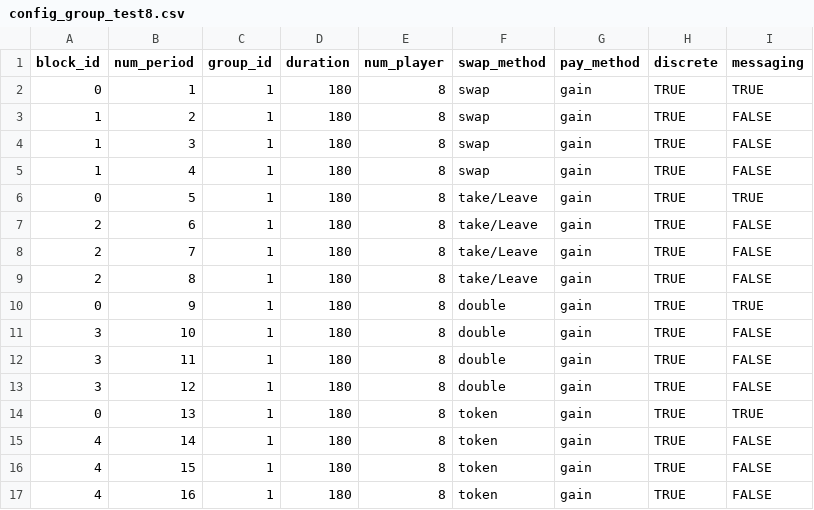
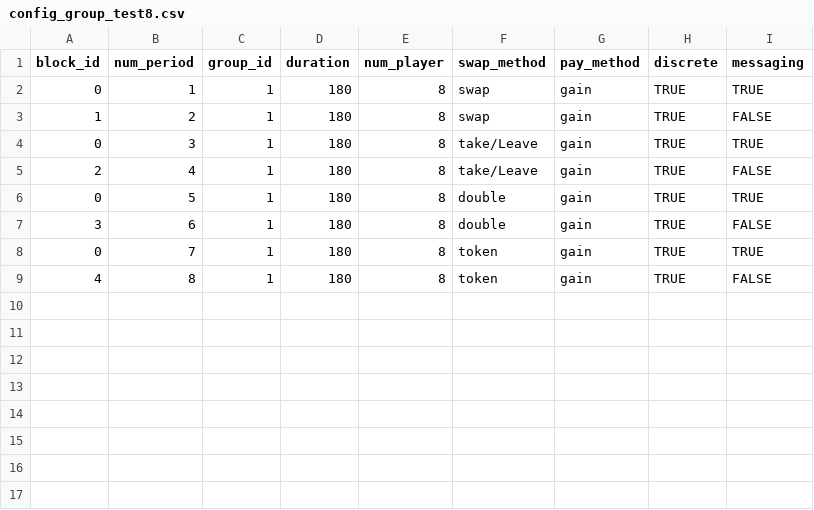
Before and after one commit to elip12/Lines_Queueing, a CSV file: configs/config_group_test8.csv, drawn as a sheet.

```diff
--- a/configs/config_group_test8.csv
+++ b/configs/config_group_test8.csv
@@ -3,15 +3,7 @@ block_id,num_period,group_id,duration,num_player,swap_method,pay_method,discrete
 1,2,1,180,8,swap,gain,TRUE,FALSE
-1,3,1,180,8,swap,gain,TRUE,FALSE
-1,4,1,180,8,swap,gain,TRUE,FALSE
-0,5,1,180,8,take/Leave,gain,TRUE,TRUE
-2,6,1,180,8,take/Leave,gain,TRUE,FALSE
-2,7,1,180,8,take/Leave,gain,TRUE,FALSE
-2,8,1,180,8,take/Leave,gain,TRUE,FALSE
-0,9,1,180,8,double,gain,TRUE,TRUE
-3,10,1,180,8,double,gain,TRUE,FALSE
-3,11,1,180,8,double,gain,TRUE,FALSE
-3,12,1,180,8,double,gain,TRUE,FALSE
-0,13,1,180,8,token,gain,TRUE,TRUE
-4,14,1,180,8,token,gain,TRUE,FALSE
-4,15,1,180,8,token,gain,TRUE,FALSE
-4,16,1,180,8,token,gain,TRUE,FALSE
+0,3,1,180,8,take/Leave,gain,TRUE,TRUE
+2,4,1,180,8,take/Leave,gain,TRUE,FALSE
+0,5,1,180,8,double,gain,TRUE,TRUE
+3,6,1,180,8,double,gain,TRUE,FALSE
+0,7,1,180,8,token,gain,TRUE,TRUE
+4,8,1,180,8,token,gain,TRUE,FALSE
```
Also changed, not shown: configs/config_group_test6.csv, configs/config_player_test6.csv, 1 other file.
